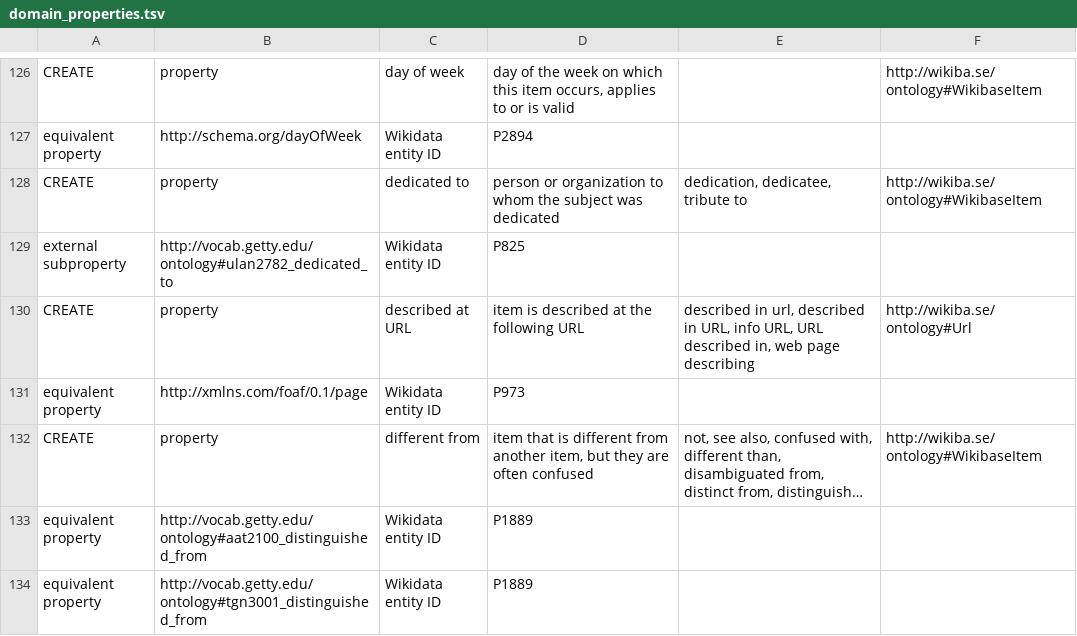
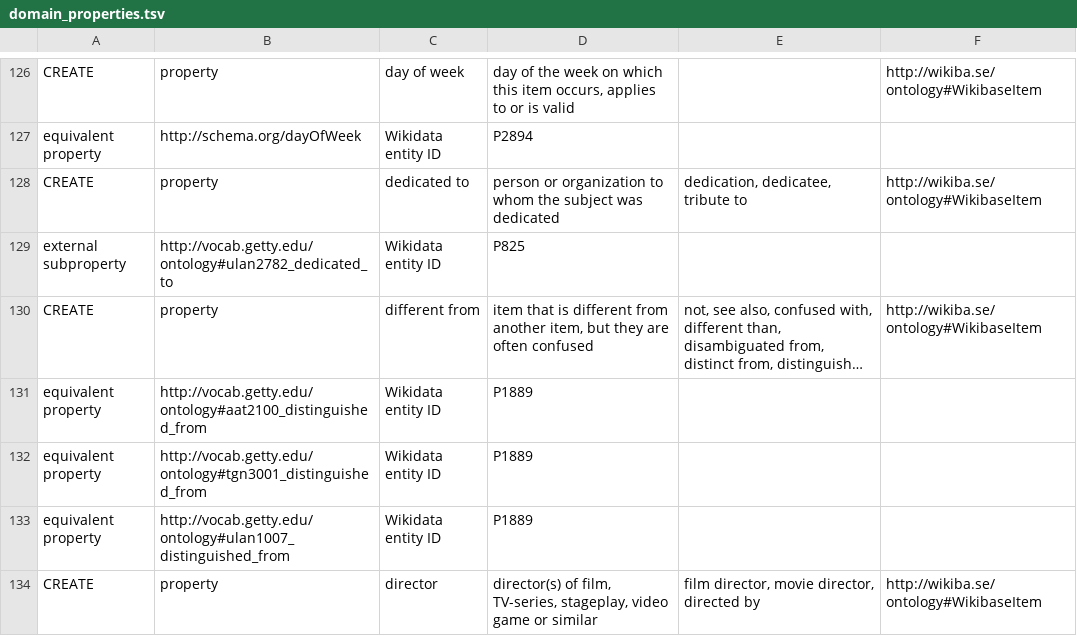
Before and after one commit to OCLC-Developer-Network/devconnect_2018_wikibase, a TSV file: sample/domain_properties.tsv, drawn as a sheet; only a part is shown, gaps mark what is left out; the shorter side is filled out with more unchanged rows; long unchanged cells end in …; the diff names each change by its address in the sheet, - before the commit and + after, or states it on an @@ line.

```diff
--- a/sample/domain_properties.tsv
+++ b/sample/domain_properties.tsv
-row 130: CREATE | property | described at URL | item is described at the following URL | described in url, described in URL, info URL, URL described in, web page describing | http://wikiba.se/ontology#Url
-row 131: equivalent property | http://xmlns.com/foaf/0.1/page | Wikidata entity ID | P973
```
Also changed, not shown: sample/initial_classes.tsv, sample/initial_properties.tsv, 1 other file.
